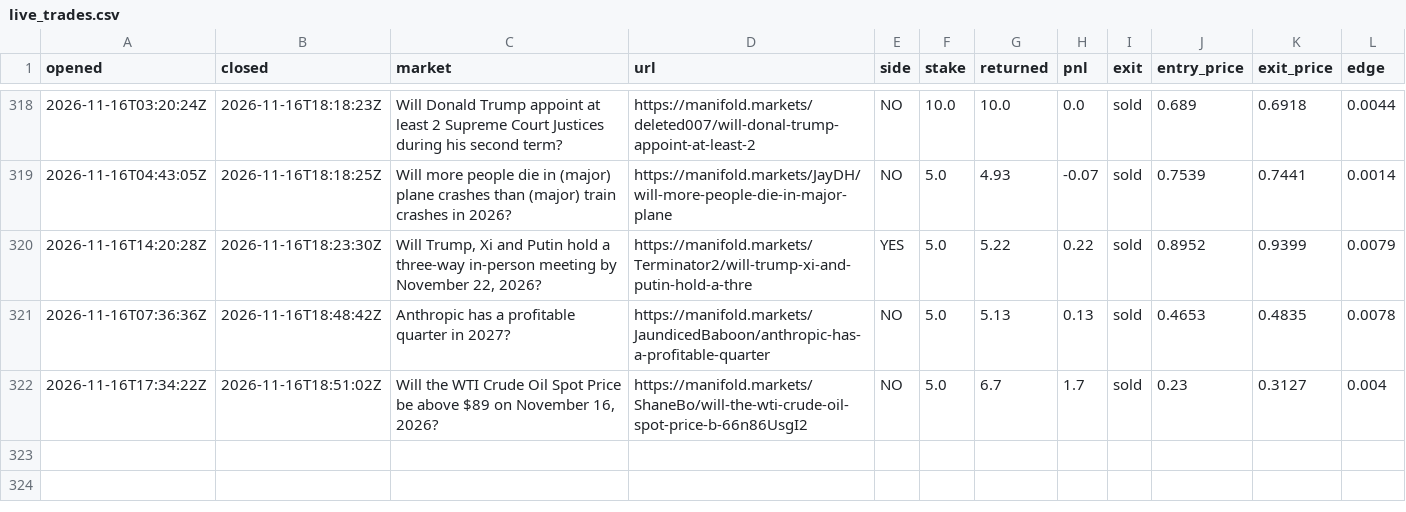
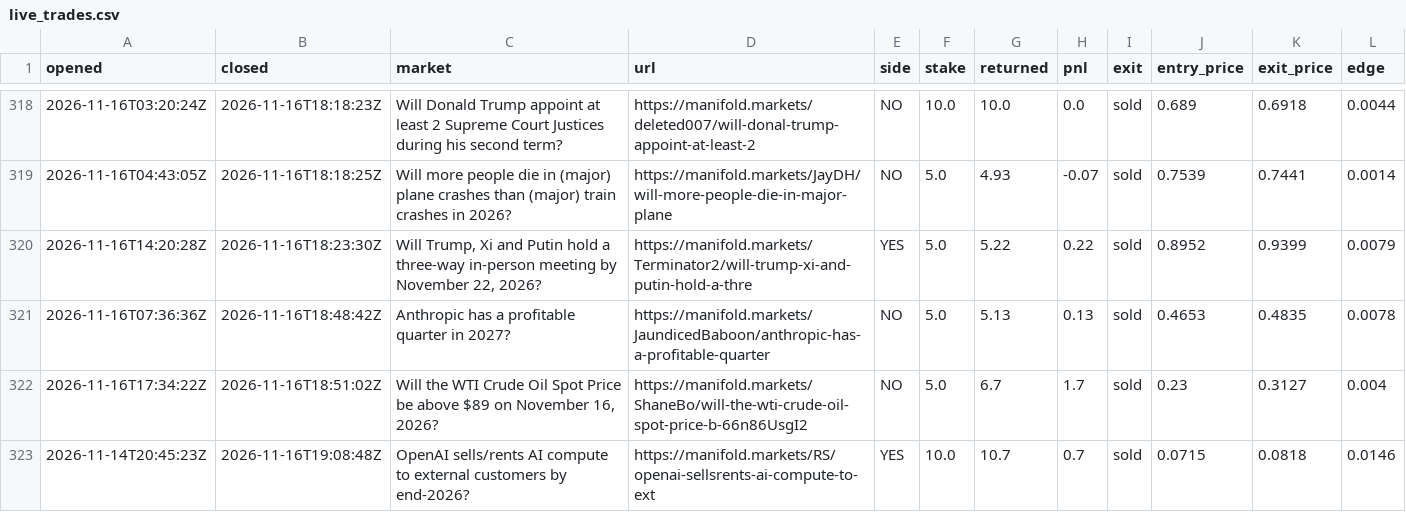
Before and after one commit to evanwang810/cron-loop, a CSV file: live_trades.csv, drawn as a sheet; only a part is shown, gaps mark what is left out; the diff names each change by its address in the sheet, - before the commit and + after, or states it on an @@ line.

```diff
--- a/live_trades.csv
+++ b/live_trades.csv
+row 323: 2026-11-14T20:45:23Z | 2026-11-16T19:08:48Z | OpenAI sells/rents AI compute to external customers by end-2026? | https://manifold.markets/RS/openai-sellsrents-ai-compute-to-ext | YES | 10.0 | 10.7 | 0.7 | sold | 0.0715 | 0.0818 | 0.0146
```
Also changed, not shown: live_equity.csv, 1 other file.
